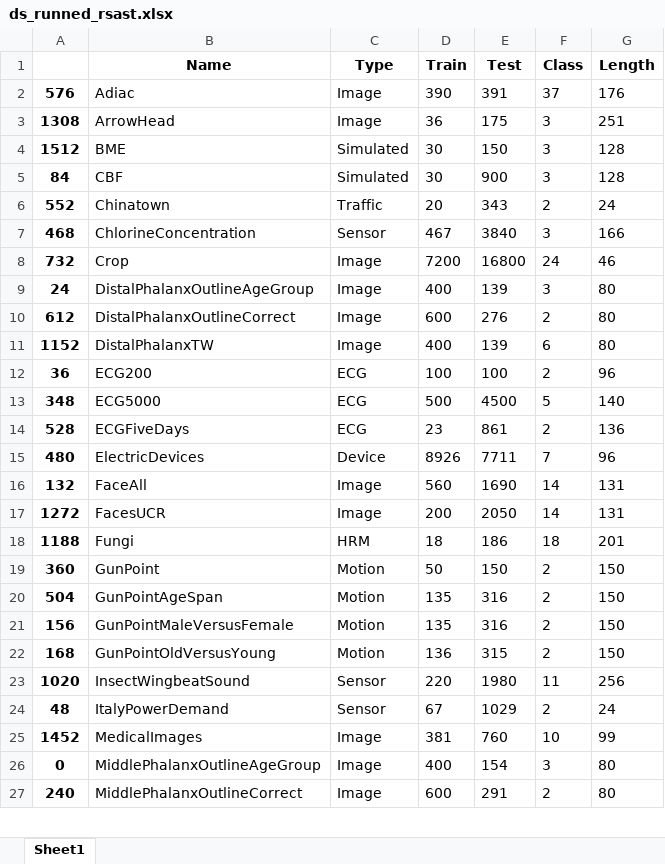
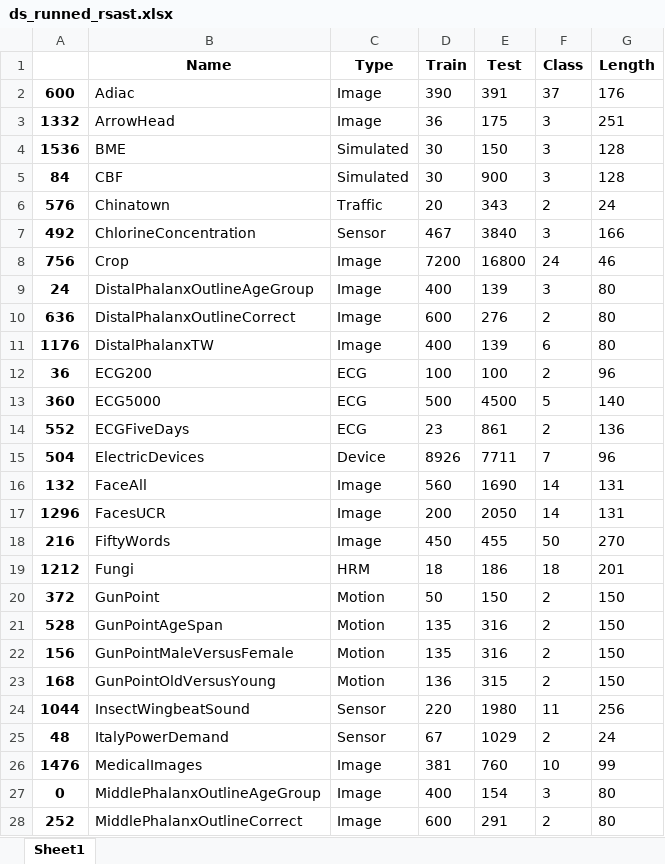
Before and after one commit to nirojasva/random_sast, an Excel workbook: ExperimentationRSAST/ds_runned_rsast.xlsx, sheet Sheet1, drawn as a sheet; only a part is shown; values as stored, in another font and other column widths than the file's, no borders; addresses are those after the commit; the diff covers the shown part only; the diff names each change by its address in the sheet, - before the commit and + after, or states it on an @@ line.

```diff
--- a/ExperimentationRSAST/ds_runned_rsast.xlsx (sheet Sheet1)
+++ b/ExperimentationRSAST/ds_runned_rsast.xlsx (sheet Sheet1)
-A2: 576
+A2: 600
-A3: 1308
+A3: 1332
-A4: 1512
+A4: 1536
-A6: 552
+A6: 576
-A7: 468
+A7: 492
-A8: 732
+A8: 756
-A10: 612
+A10: 636
-A11: 1152
+A11: 1176
-A13: 348
+A13: 360
-A14: 528
+A14: 552
-A15: 480
+A15: 504
-A17: 1272
+A17: 1296
+row 18: 216 | FiftyWords | Image | 450 | 455 | 50 | 270
-A19: 1188
+A19: 1212
-A20: 360
+A20: 372
-A21: 504
+A21: 528
-A24: 1020
+A24: 1044
-A26: 1452
+A26: 1476
-A28: 240
+A28: 252
```
Also changed, not shown: 10 edited cells elsewhere in this sheet, 51 other files.
